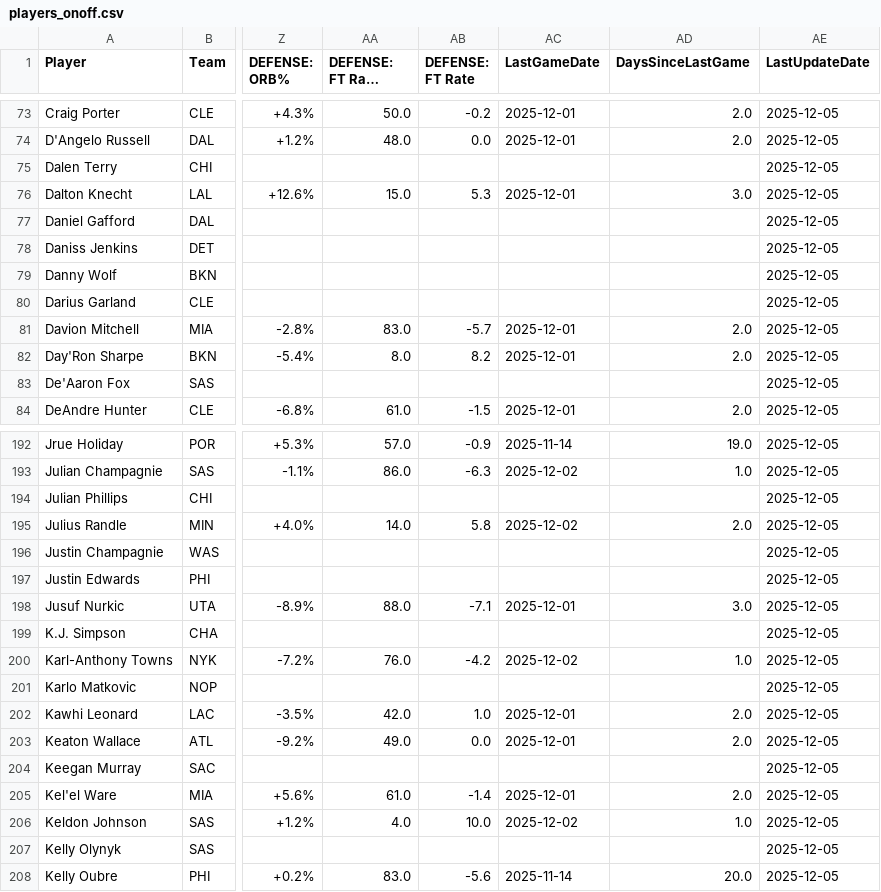
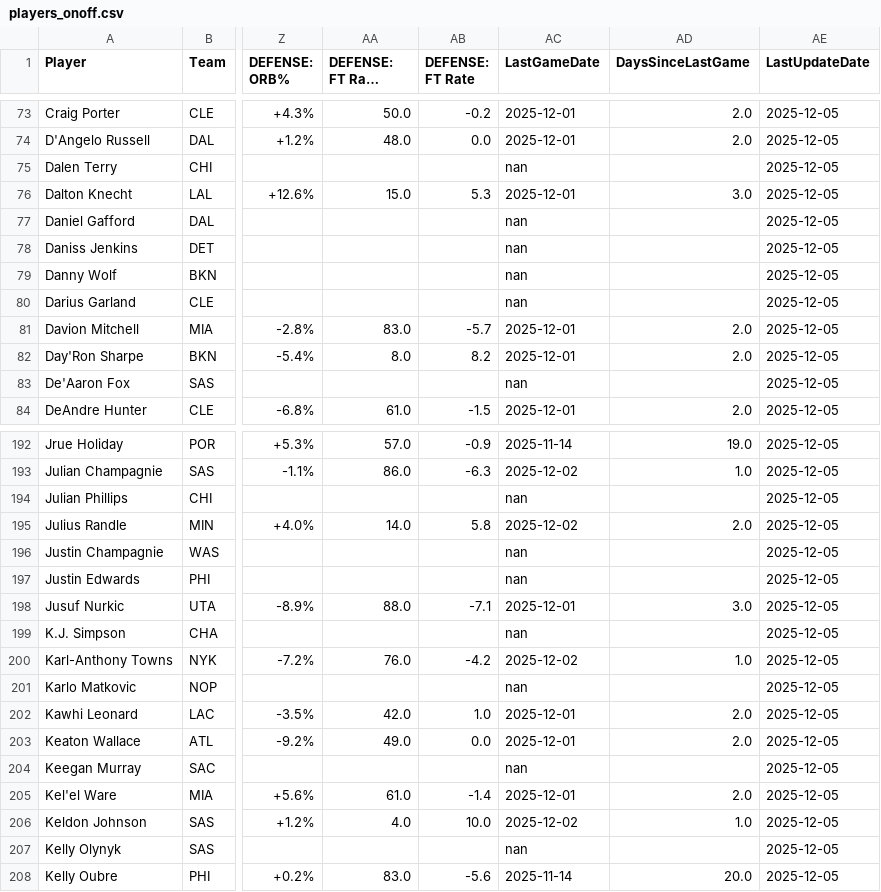
Before and after one commit to dattee/nba_edge_app, a CSV file: players_onoff.csv, drawn as a sheet; only a part is shown, gaps mark what is left out; long unchanged cells end in …; the diff covers the shown part only; the diff names each change by its address in the sheet, - before the commit and + after, or states it on an @@ line.

```diff
--- a/players_onoff.csv
+++ b/players_onoff.csv
-AC75 (LastGameDate): (empty)
+AC75 (LastGameDate): nan
-AC77:AC80 (LastGameDate): (empty)
+AC77:AC80 (LastGameDate): nan
-AC83 (LastGameDate): (empty)
+AC83 (LastGameDate): nan
-AC194 (LastGameDate): (empty)
+AC194 (LastGameDate): nan
-AC196:AC197 (LastGameDate): (empty)
+AC196:AC197 (LastGameDate): nan
-AC199 (LastGameDate): (empty)
+AC199 (LastGameDate): nan
-AC201 (LastGameDate): (empty)
+AC201 (LastGameDate): nan
-AC204 (LastGameDate): (empty)
+AC204 (LastGameDate): nan
-AC207 (LastGameDate): (empty)
+AC207 (LastGameDate): nan
```
Also changed, not shown: 87 edited cells elsewhere in this file, Team_ratings_backup.csv.
